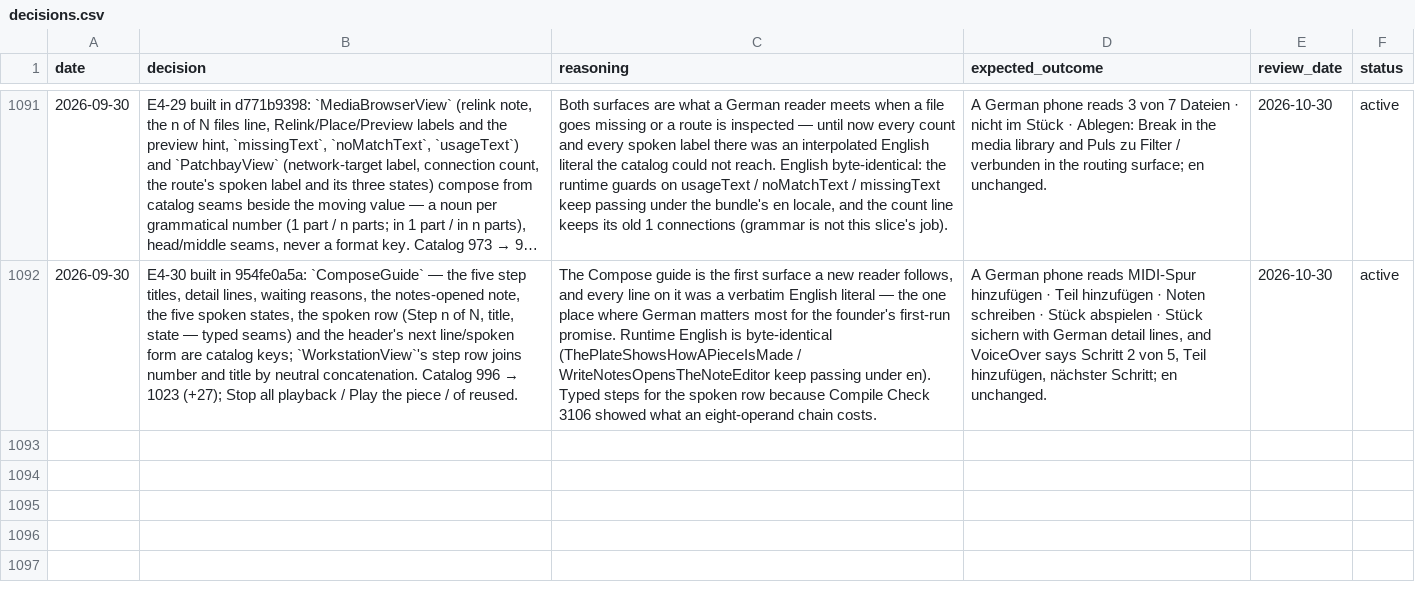
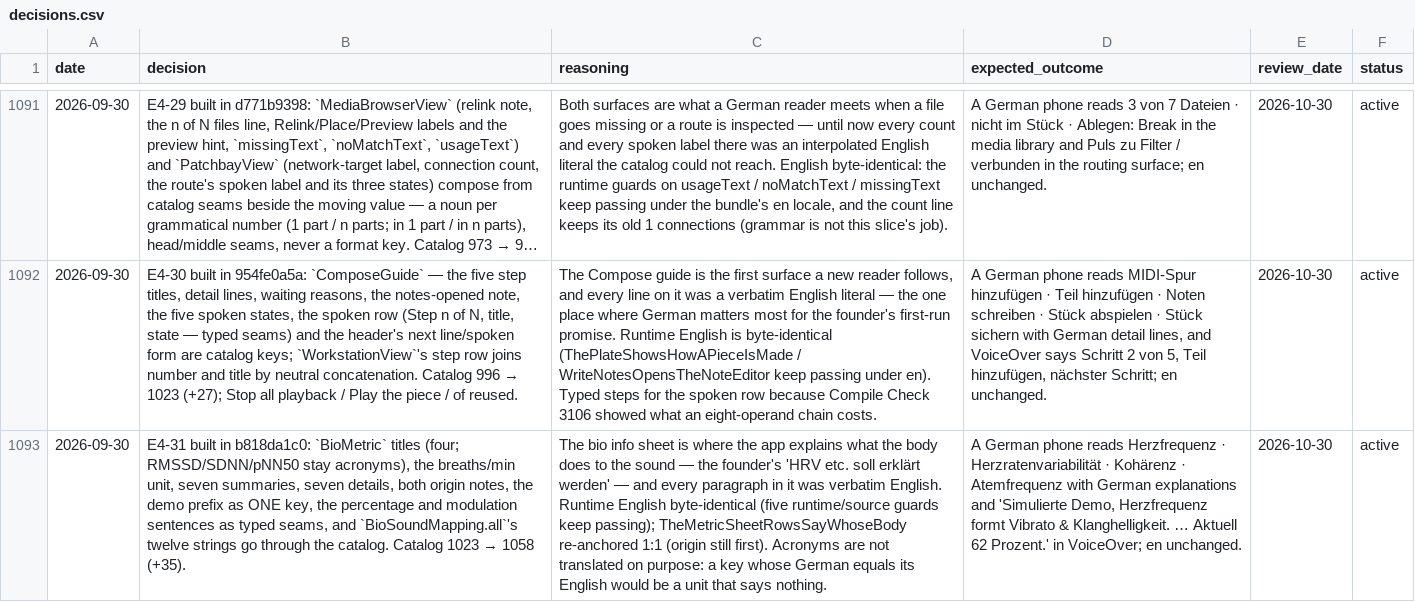
Before and after one commit to vibrationalforce/Echoelmusic, a CSV file: decisions.csv, drawn as a sheet; only a part is shown, gaps mark what is left out; long unchanged cells end in …; the diff names each change by its address in the sheet, - before the commit and + after, or states it on an @@ line.

```diff
--- a/decisions.csv
+++ b/decisions.csv
+row 1093: 2026-09-30 | E4-31 built in b818da1c0: `BioMetric` titles (four; RMSSD/SDNN/pNN50 stay acronyms), the breaths/min unit, seven summaries, seven details, both origin notes, the demo prefix as ONE key, the percentage and modulation sentences as typed seams, and `BioSoundMapping.all`'s twelve strings go through the catalog. Catalog 1023 → 1058 (+35). | The bio info sheet is where the app explains what the body does to the sound — the founder's 'HRV etc. soll erklärt werden' — and every paragraph in it was verbatim English. Runtime English byte-identical (five runtime/source guards keep passing); TheMetricSheetRowsSayWhoseBody re-anchored 1:1 (origin still first). Acronyms are not translated on purpose: a key whose German equals its English would be a unit that says nothing. | A German phone reads Herzfrequenz · Herzratenvariabilität · Kohärenz · Atemfrequenz with German explanations and 'Simulierte Demo, Herzfrequenz formt Vibrato & Klanghelligkeit. … Aktuell 62 Prozent.' in VoiceOver; en unchanged. | 2026-10-30 | active
```
Also changed, not shown: 3 other files.
